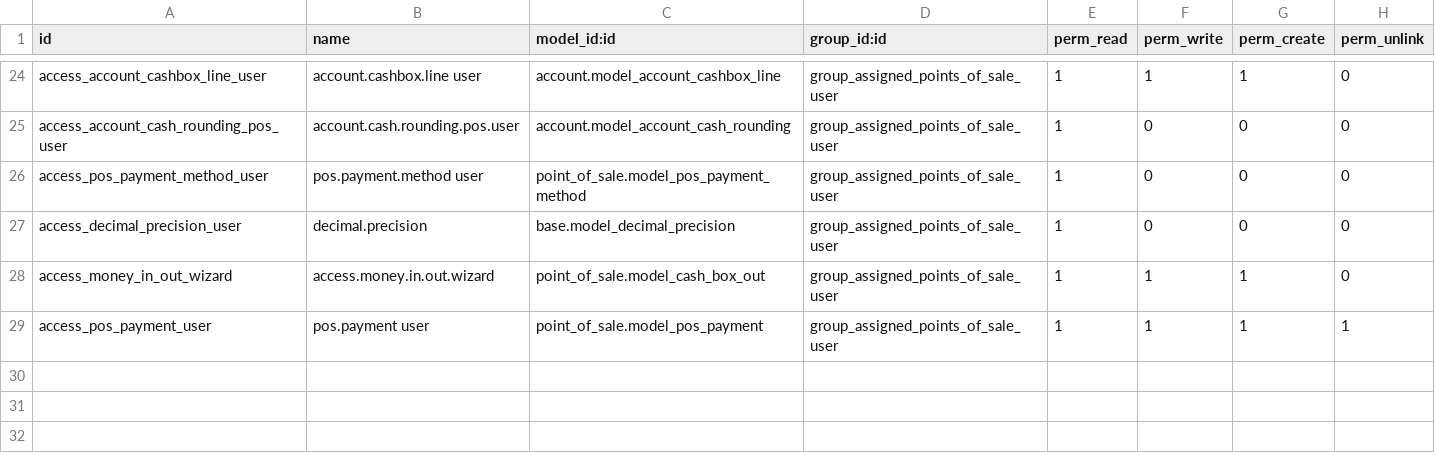
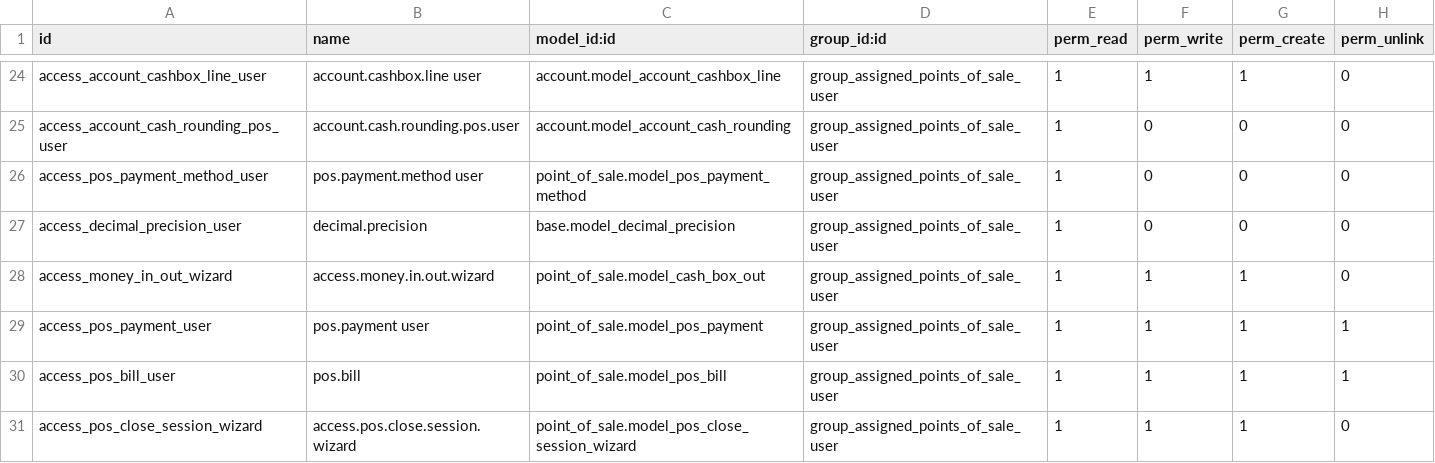
Before and after one commit to OCA/pos, a CSV file: pos_user_restriction/security/ir.model.access.csv, drawn as a sheet; only a part is shown, gaps mark what is left out.

Commit message:
[MIG] pos_user_restriction: Migration to 15.0

```diff
--- a/pos_user_restriction/security/ir.model.access.csv
+++ b/pos_user_restriction/security/ir.model.access.csv
@@ -29 +29,3 @@ access_money_in_out_wizard,access.money.in.out.wizard,point_of_sale.model_cash_b
 access_pos_payment_user,pos.payment user,point_of_sale.model_pos_payment,group_assigned_points_of_sale_user,1,1,1,1
+access_pos_bill_user,pos.bill,point_of_sale.model_pos_bill,group_assigned_points_of_sale_user,1,1,1,1
+access_pos_close_session_wizard,access.pos.close.session.wizard,point_of_sale.model_pos_close_session_wizard,group_assigned_points_of_sale_user,1,1,1,0
```
Also changed, not shown: 5 other files.
